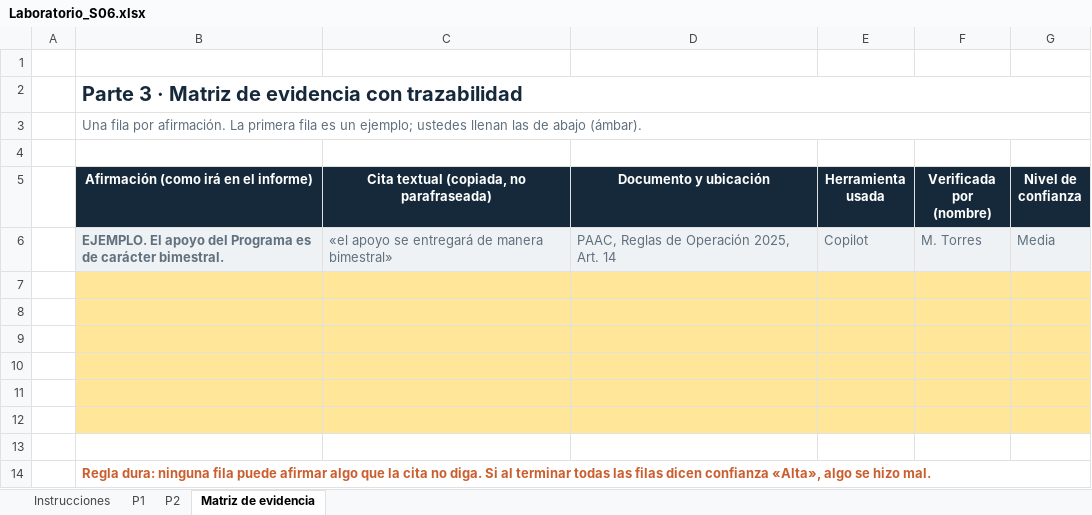
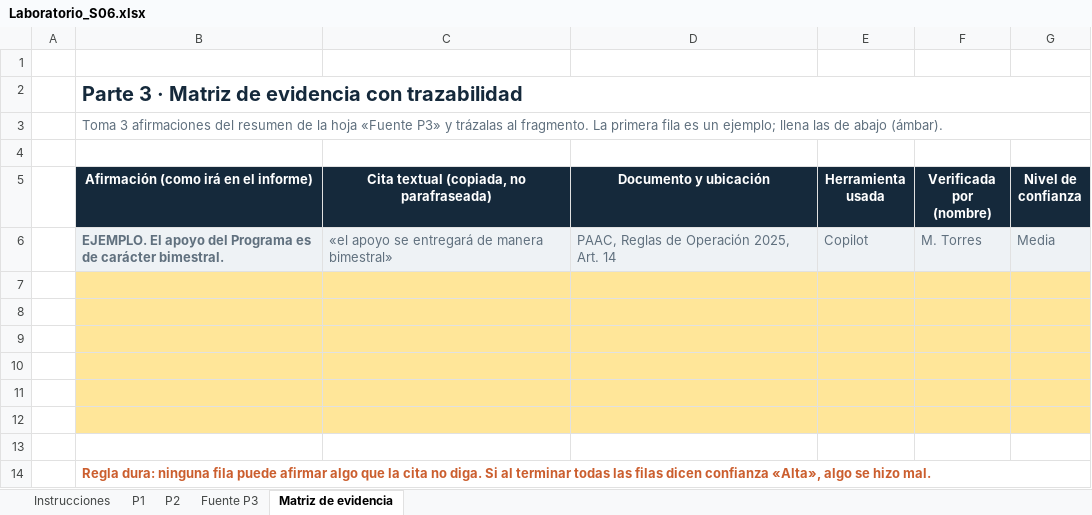
Before and after one commit to marvtrejo/curso-inegi-gen-ai, an Excel workbook: sesion-06/Laboratorio_S06.xlsx, sheet Matriz de evidencia, drawn as a sheet; values as stored, in another font and other column widths than the file's, no borders; the diff names each change by its address in the sheet, - before the commit and + after, or states it on an @@ line.

```diff
--- a/sesion-06/Laboratorio_S06.xlsx (sheet Matriz de evidencia)
+++ b/sesion-06/Laboratorio_S06.xlsx (sheet Matriz de evidencia)
+sheet tab: Fuente P3
-B3: Una fila por afirmación. La primera fila es un ejemplo; ustedes llenan las de…
+B3: Toma 3 afirmaciones del resumen de la hoja «Fuente P3» y trázalas al fragmento. La primera fila es un ejemplo; llena las de…
```
Also changed, not shown: sheet Instrucciones, sesion-07/Laboratorio_S07.xlsx, 8 other files.
